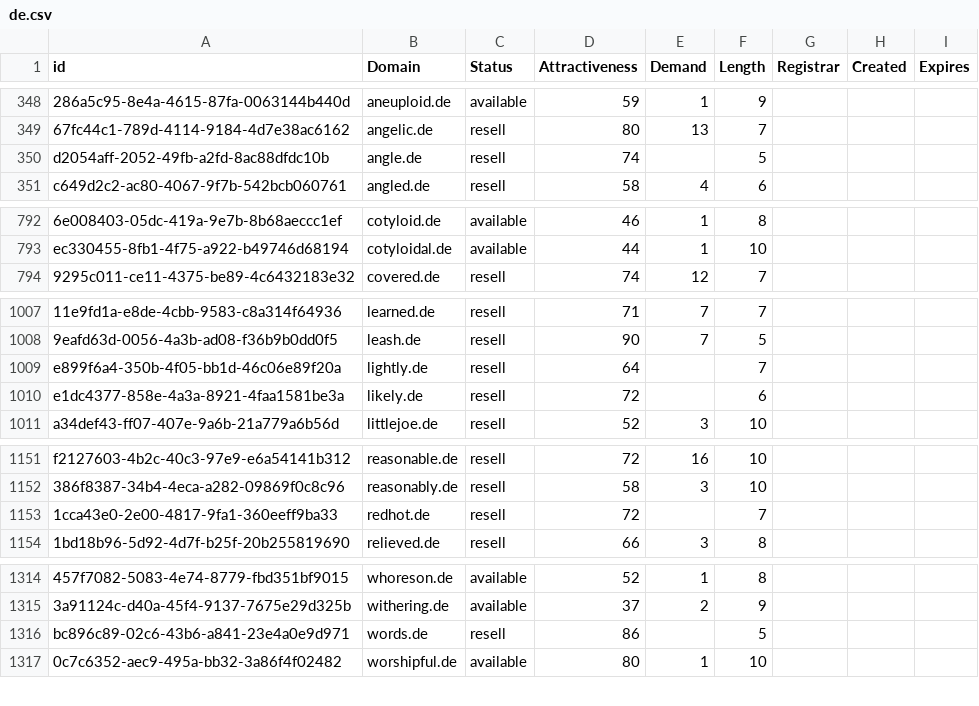
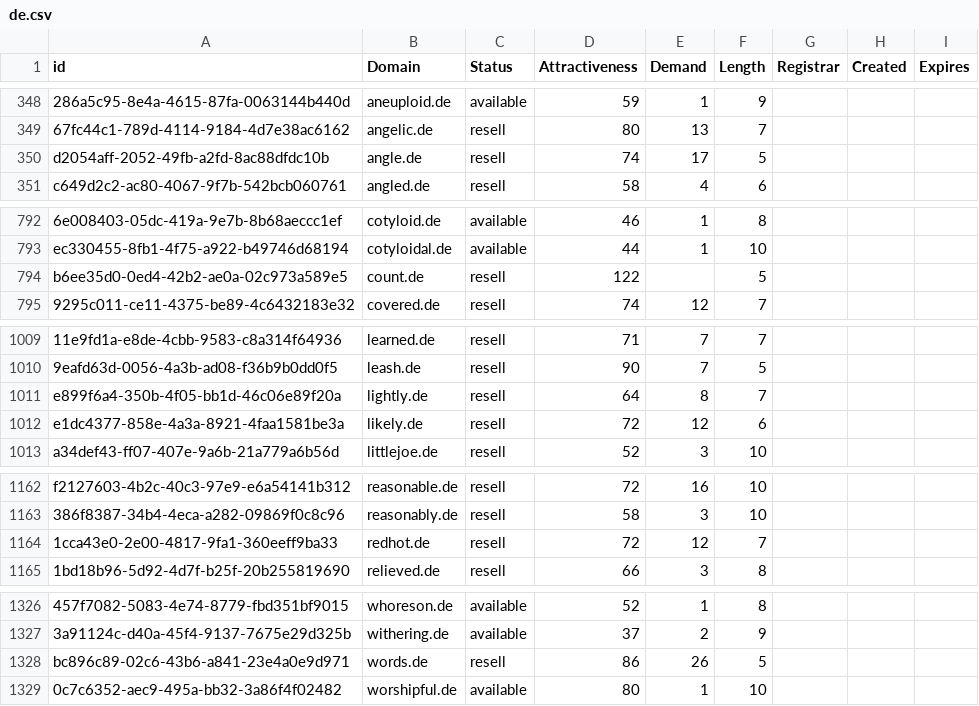
Before and after one commit to UniqueDomains/de-oneword-domains, a CSV file: de.csv, drawn as a sheet; only a part is shown, gaps mark what is left out; addresses are those after the commit; the diff covers the shown part only; the diff names each change by its address in the sheet, - before the commit and + after, or states it on an @@ line.

```diff
--- a/de.csv
+++ b/de.csv
-E350 (Demand): (empty)
+E350 (Demand): 17
+row 794: b6ee35d0-0ed4-42b2-ae0a-02c973a589e5 | count.de | resell | 122 |  | 5
-E1011 (Demand): (empty)
+E1011 (Demand): 8
-E1012 (Demand): (empty)
+E1012 (Demand): 12
-E1164 (Demand): (empty)
+E1164 (Demand): 12
-E1328 (Demand): (empty)
+E1328 (Demand): 26
```
Also changed, not shown: 11 added rows and 8 edited cells elsewhere in this file, 2 other files.
